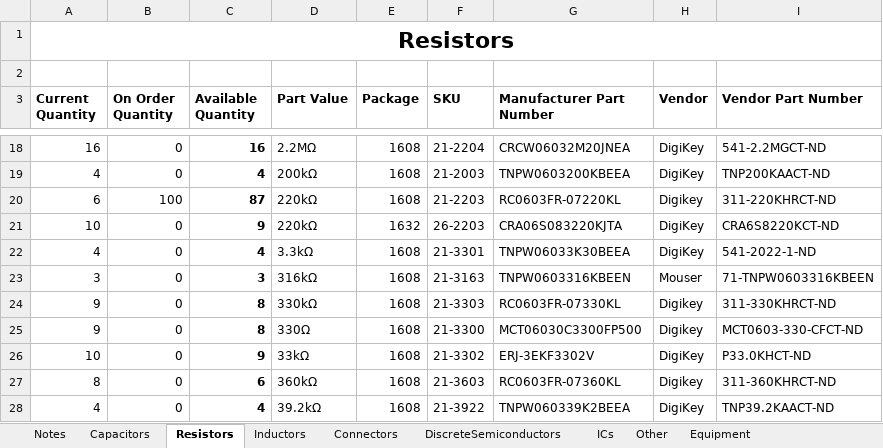
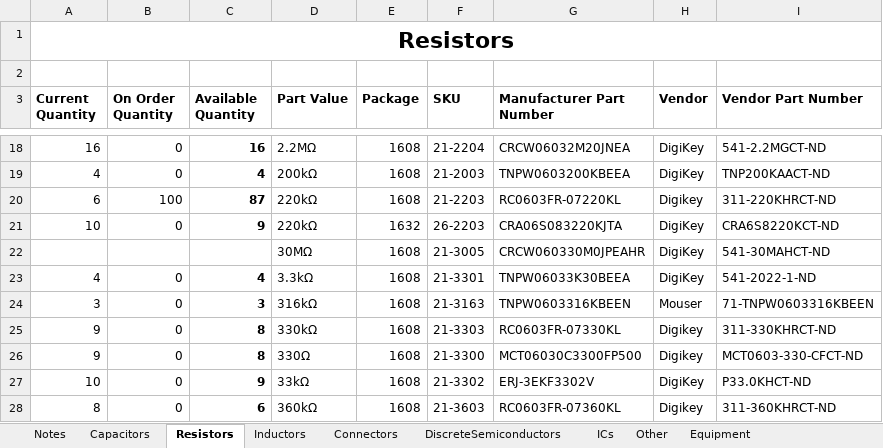
Before and after one commit to CougsInSpace/Resources, an Excel workbook: CougsInSpace-Inventory.xlsx, sheet Resistors, drawn as a sheet; only a part is shown, gaps mark what is left out; the shorter side is filled out with more unchanged rows; values as stored, in another font and other column widths than the file's, no borders; conditional formats not drawn; the diff names each change by its address in the sheet, - before the commit and + after, or states it on an @@ line.

Commit message:
Created MCAD and ECAD Parts

```diff
--- a/CougsInSpace-Inventory.xlsx (sheet Resistors)
+++ b/CougsInSpace-Inventory.xlsx (sheet Resistors)
+row 22:  |  |  | 30MΩ | 1608 | 21-3005 | CRCW060330M0JPEAHR | DigiKey | 541-30MAHCT-ND
```
Also changed, not shown: sheet Other, 23 other files.
